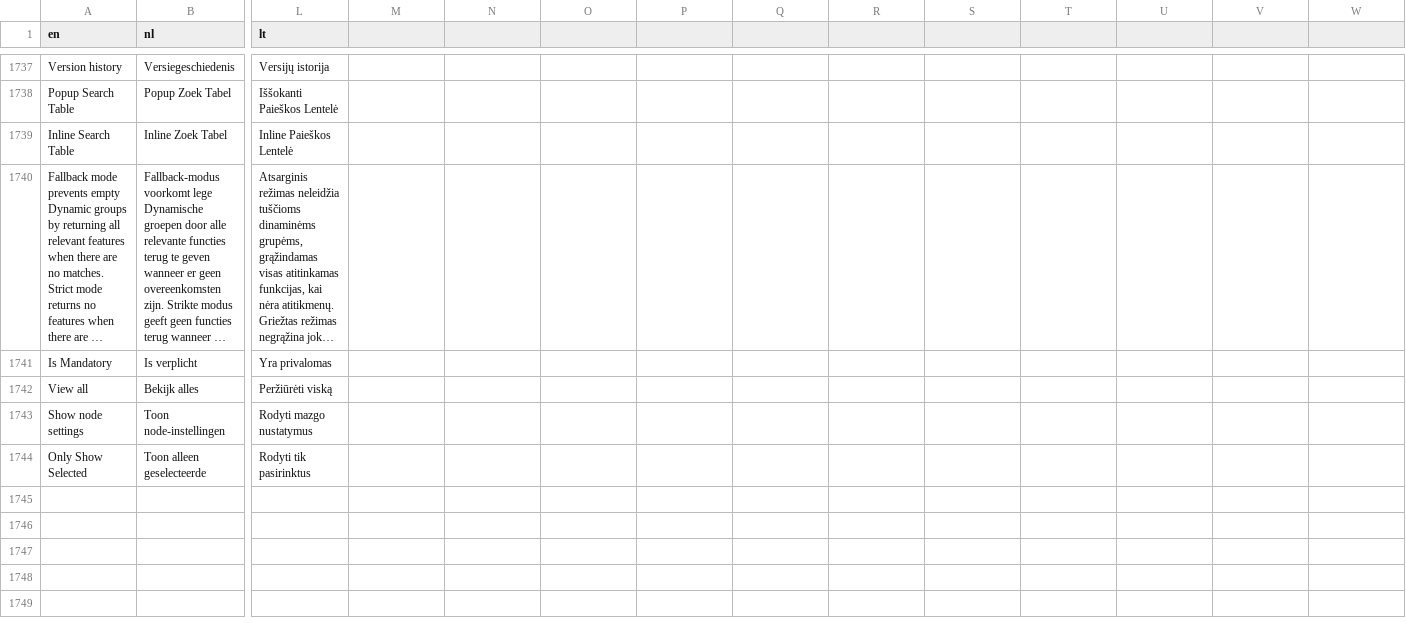
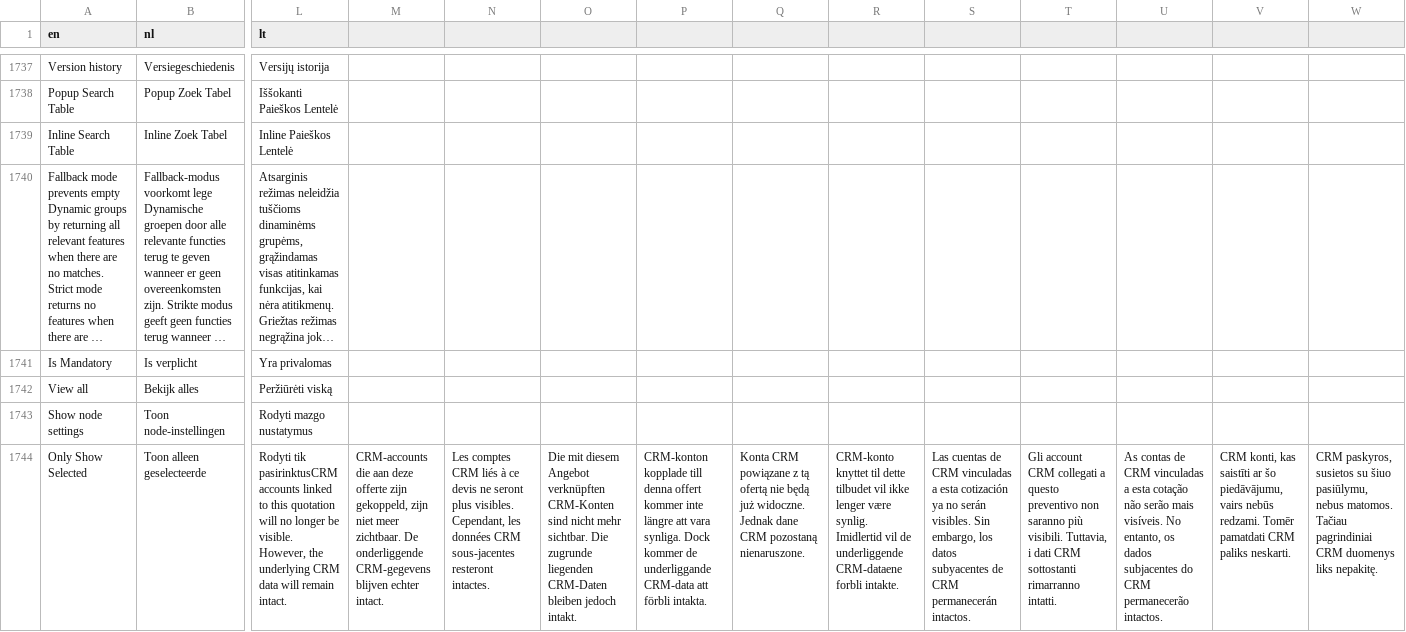
Before and after one commit to Elfsquad/translations, a CSV file: ems_translations.csv, drawn as a sheet; only a part is shown, gaps mark what is left out; long unchanged cells end in …; the diff names each change by its address in the sheet, - before the commit and + after, or states it on an @@ line.

```diff
--- a/ems_translations.csv
+++ b/ems_translations.csv
-L1744 (lt): Rodyti tik pasirinktus
+L1744 (lt): Rodyti tik pasirinktusCRM accounts linked to this quotation will no longer be visible. However, the underlying CRM data will remain intact.
-M1744: (empty)
+M1744: CRM-accounts die aan deze offerte zijn gekoppeld, zijn niet meer zichtbaar. De onderliggende CRM-gegevens blijven echter intact.
-N1744: (empty)
+N1744: Les comptes CRM liés à ce devis ne seront plus visibles. Cependant, les données CRM sous-jacentes resteront intactes.
-O1744: (empty)
+O1744: Die mit diesem Angebot verknüpften CRM-Konten sind nicht mehr sichtbar. Die zugrunde liegenden CRM-Daten bleiben jedoch intakt.
-P1744: (empty)
+P1744: CRM-konton kopplade till denna offert kommer inte längre att vara synliga. Dock kommer de underliggande CRM-data att förbli intakta.
-Q1744: (empty)
+Q1744: Konta CRM powiązane z tą ofertą nie będą już widoczne. Jednak dane CRM pozostaną nienaruszone.
-R1744: (empty)
+R1744: CRM-konto knyttet til dette tilbudet vil ikke lenger være synlig. Imidlertid vil de underliggende CRM-dataene forbli intakte.
-S1744: (empty)
+S1744: Las cuentas de CRM vinculadas a esta cotización ya no serán visibles. Sin embargo, los datos subyacentes de CRM permanecerán intactos.
-T1744: (empty)
+T1744: Gli account CRM collegati a questo preventivo non saranno più visibili. Tuttavia, i dati CRM sottostanti rimarranno intatti.
-U1744: (empty)
+U1744: As contas de CRM vinculadas a esta cotação não serão mais visíveis. No entanto, os dados subjacentes do CRM permanecerão intactos.
-V1744: (empty)
+V1744: CRM konti, kas saistīti ar šo piedāvājumu, vairs nebūs redzami. Tomēr pamatdati CRM paliks neskarti.
-W1744: (empty)
+W1744: CRM paskyros, susietos su šiuo pasiūlymu, nebus matomos. Tačiau pagrindiniai CRM duomenys liks nepakitę.
```
